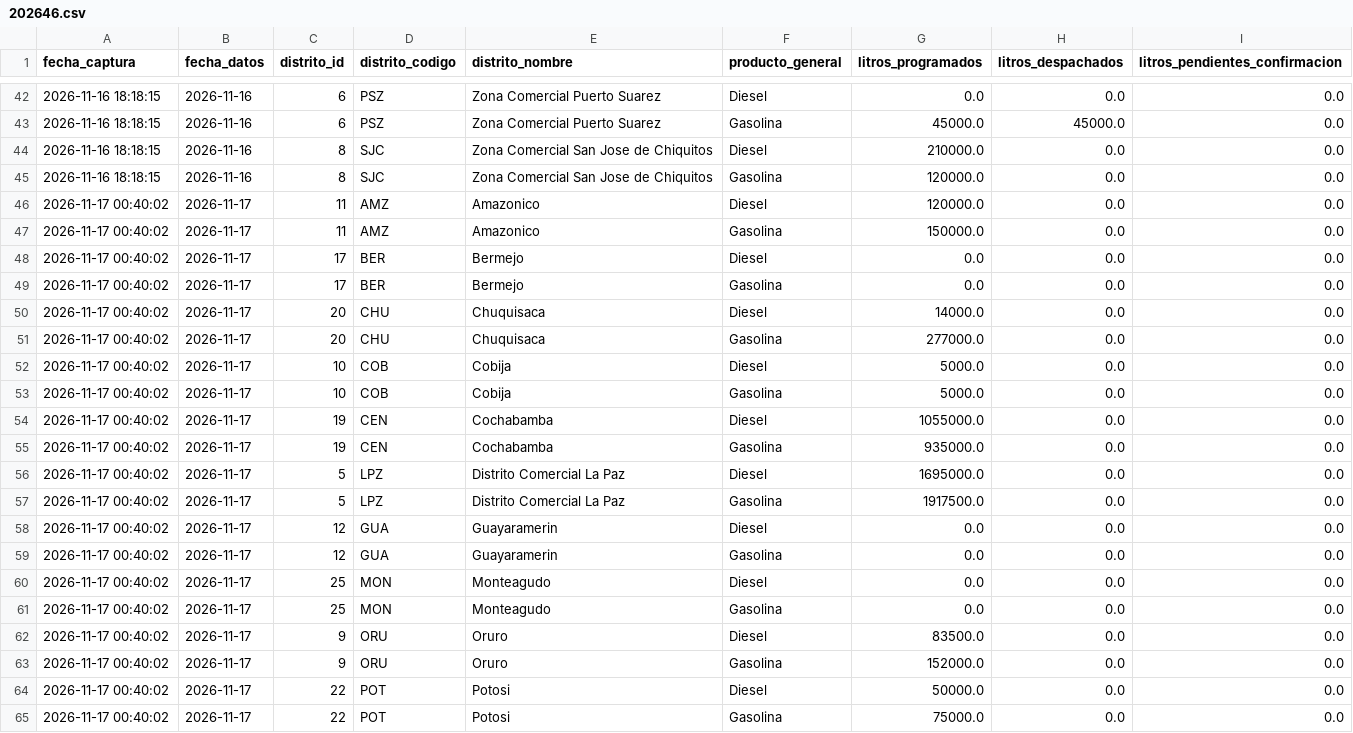
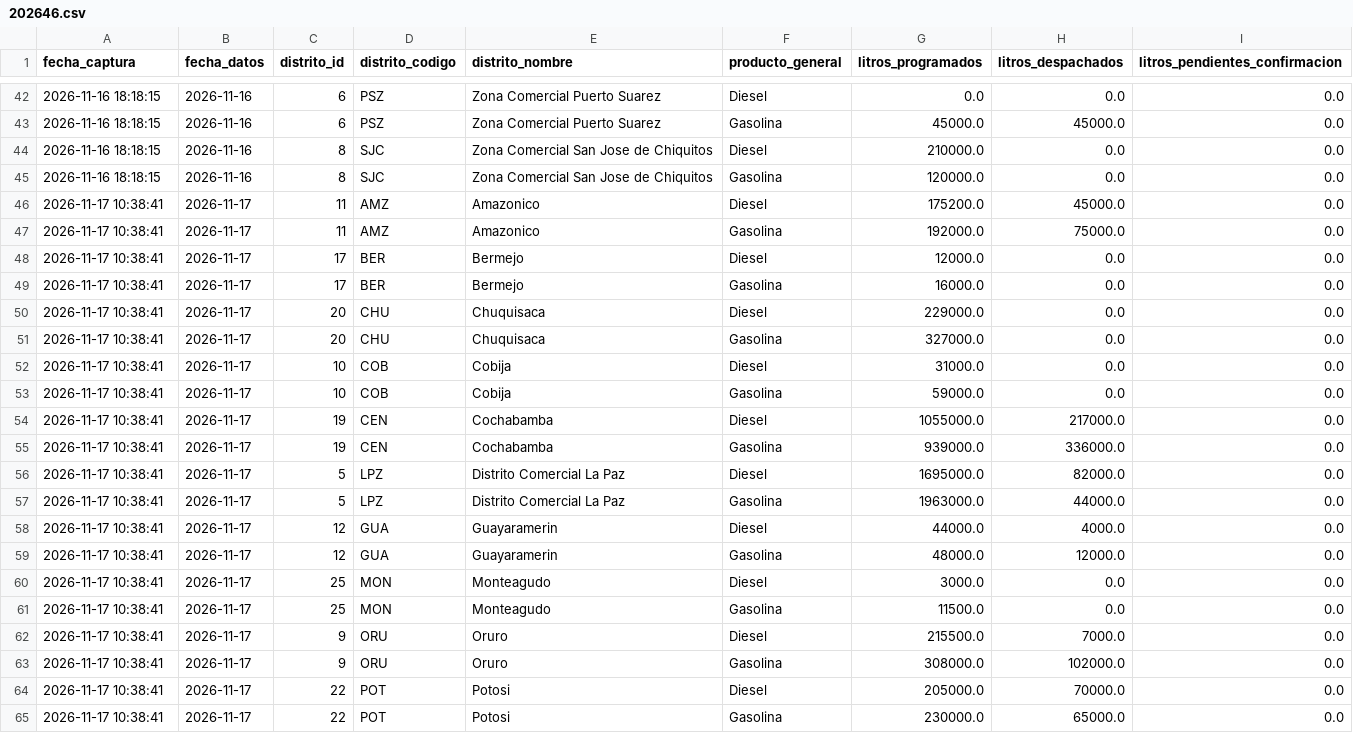
Before and after one commit to sociedatos/bo-combustible, a CSV file: data_ypfb/resumen/202646.csv, drawn as a sheet; only a part is shown, gaps mark what is left out; the diff covers the shown part only.

```diff
--- a/data_ypfb/resumen/202646.csv
+++ b/data_ypfb/resumen/202646.csv
@@ -45,21 +45,21 @@ fecha_captura,fecha_datos,distrito_id,distrito_codigo,distrito_nombre,producto_g
 2026-11-16 18:18:15,2026-11-16,8,SJC,Zona Comercial San Jose de Chiquitos,Gasolina,120000.0,0.0,0.0
-2026-11-17 00:40:02,2026-11-17,11,AMZ,Amazonico,Diesel,120000.0,0.0,0.0
-2026-11-17 00:40:02,2026-11-17,11,AMZ,Amazonico,Gasolina,150000.0,0.0,0.0
-2026-11-17 00:40:02,2026-11-17,17,BER,Bermejo,Diesel,0.0,0.0,0.0
-2026-11-17 00:40:02,2026-11-17,17,BER,Bermejo,Gasolina,0.0,0.0,0.0
-2026-11-17 00:40:02,2026-11-17,20,CHU,Chuquisaca,Diesel,14000.0,0.0,0.0
-2026-11-17 00:40:02,2026-11-17,20,CHU,Chuquisaca,Gasolina,277000.0,0.0,0.0
-2026-11-17 00:40:02,2026-11-17,10,COB,Cobija,Diesel,5000.0,0.0,0.0
-2026-11-17 00:40:02,2026-11-17,10,COB,Cobija,Gasolina,5000.0,0.0,0.0
-2026-11-17 00:40:02,2026-11-17,19,CEN,Cochabamba,Diesel,1055000.0,0.0,0.0
-2026-11-17 00:40:02,2026-11-17,19,CEN,Cochabamba,Gasolina,935000.0,0.0,0.0
-2026-11-17 00:40:02,2026-11-17,5,LPZ,Distrito Comercial La Paz,Diesel,1695000.0,0.0,0.0
-2026-11-17 00:40:02,2026-11-17,5,LPZ,Distrito Comercial La Paz,Gasolina,1917500.0,0.0,0.0
-2026-11-17 00:40:02,2026-11-17,12,GUA,Guayaramerin,Diesel,0.0,0.0,0.0
-2026-11-17 00:40:02,2026-11-17,12,GUA,Guayaramerin,Gasolina,0.0,0.0,0.0
-2026-11-17 00:40:02,2026-11-17,25,MON,Monteagudo,Diesel,0.0,0.0,0.0
-2026-11-17 00:40:02,2026-11-17,25,MON,Monteagudo,Gasolina,0.0,0.0,0.0
-2026-11-17 00:40:02,2026-11-17,9,ORU,Oruro,Diesel,83500.0,0.0,0.0
-2026-11-17 00:40:02,2026-11-17,9,ORU,Oruro,Gasolina,152000.0,0.0,0.0
-2026-11-17 00:40:02,2026-11-17,22,POT,Potosi,Diesel,50000.0,0.0,0.0
-2026-11-17 00:40:02,2026-11-17,22,POT,Potosi,Gasolina,75000.0,0.0,0.0
+2026-11-17 10:38:41,2026-11-17,11,AMZ,Amazonico,Diesel,175200.0,45000.0,0.0
+2026-11-17 10:38:41,2026-11-17,11,AMZ,Amazonico,Gasolina,192000.0,75000.0,0.0
+2026-11-17 10:38:41,2026-11-17,17,BER,Bermejo,Diesel,12000.0,0.0,0.0
+2026-11-17 10:38:41,2026-11-17,17,BER,Bermejo,Gasolina,16000.0,0.0,0.0
+2026-11-17 10:38:41,2026-11-17,20,CHU,Chuquisaca,Diesel,229000.0,0.0,0.0
+2026-11-17 10:38:41,2026-11-17,20,CHU,Chuquisaca,Gasolina,327000.0,0.0,0.0
+2026-11-17 10:38:41,2026-11-17,10,COB,Cobija,Diesel,31000.0,0.0,0.0
+2026-11-17 10:38:41,2026-11-17,10,COB,Cobija,Gasolina,59000.0,0.0,0.0
+2026-11-17 10:38:41,2026-11-17,19,CEN,Cochabamba,Diesel,1055000.0,217000.0,0.0
+2026-11-17 10:38:41,2026-11-17,19,CEN,Cochabamba,Gasolina,939000.0,336000.0,0.0
+2026-11-17 10:38:41,2026-11-17,5,LPZ,Distrito Comercial La Paz,Diesel,1695000.0,82000.0,0.0
+2026-11-17 10:38:41,2026-11-17,5,LPZ,Distrito Comercial La Paz,Gasolina,1963000.0,44000.0,0.0
+2026-11-17 10:38:41,2026-11-17,12,GUA,Guayaramerin,Diesel,44000.0,4000.0,0.0
+2026-11-17 10:38:41,2026-11-17,12,GUA,Guayaramerin,Gasolina,48000.0,12000.0,0.0
+2026-11-17 10:38:41,2026-11-17,25,MON,Monteagudo,Diesel,3000.0,0.0,0.0
+2026-11-17 10:38:41,2026-11-17,25,MON,Monteagudo,Gasolina,11500.0,0.0,0.0
+2026-11-17 10:38:41,2026-11-17,9,ORU,Oruro,Diesel,215500.0,7000.0,0.0
+2026-11-17 10:38:41,2026-11-17,9,ORU,Oruro,Gasolina,308000.0,102000.0,0.0
+2026-11-17 10:38:41,2026-11-17,22,POT,Potosi,Diesel,205000.0,70000.0,0.0
+2026-11-17 10:38:41,2026-11-17,22,POT,Potosi,Gasolina,230000.0,65000.0,0.0
```
Also changed, not shown: 56 edited cells elsewhere in this file, 4 other files.
